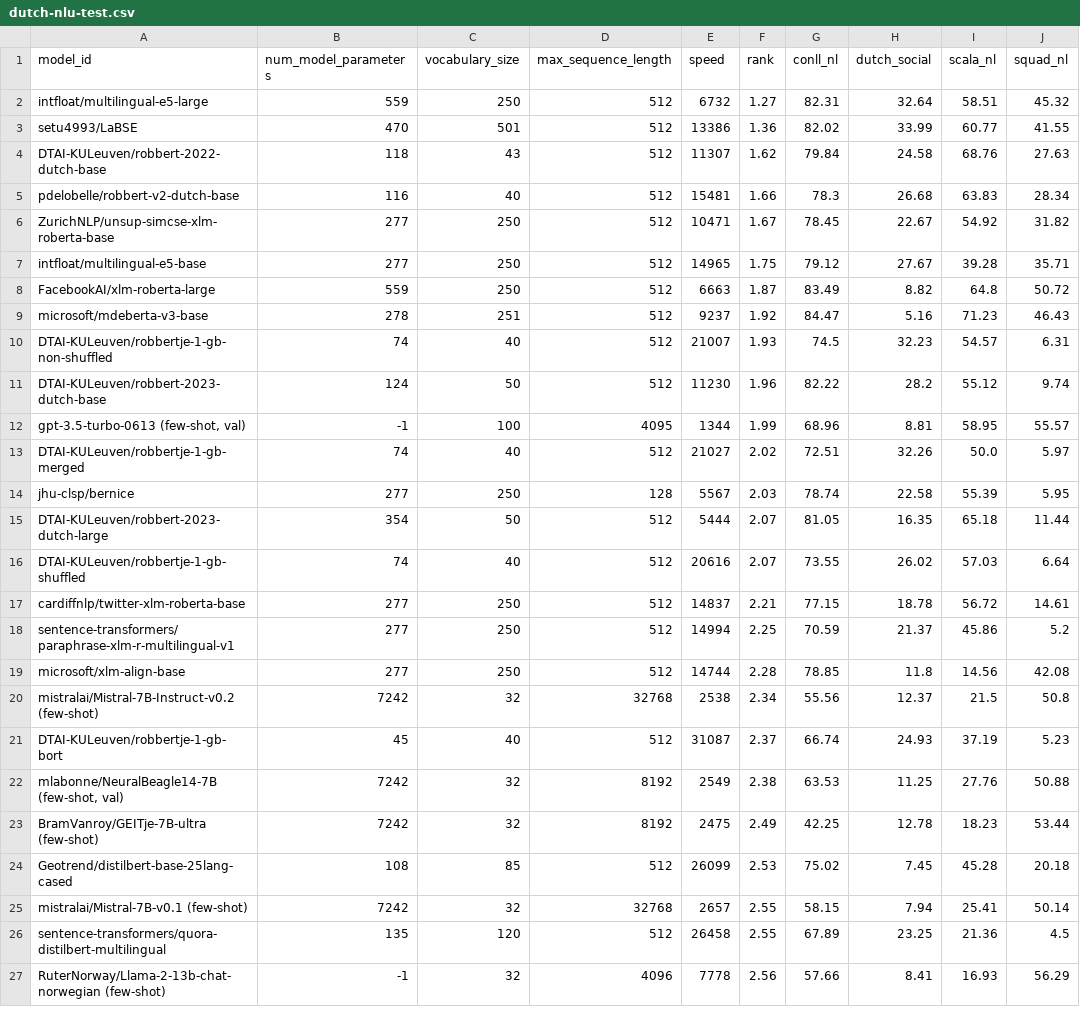
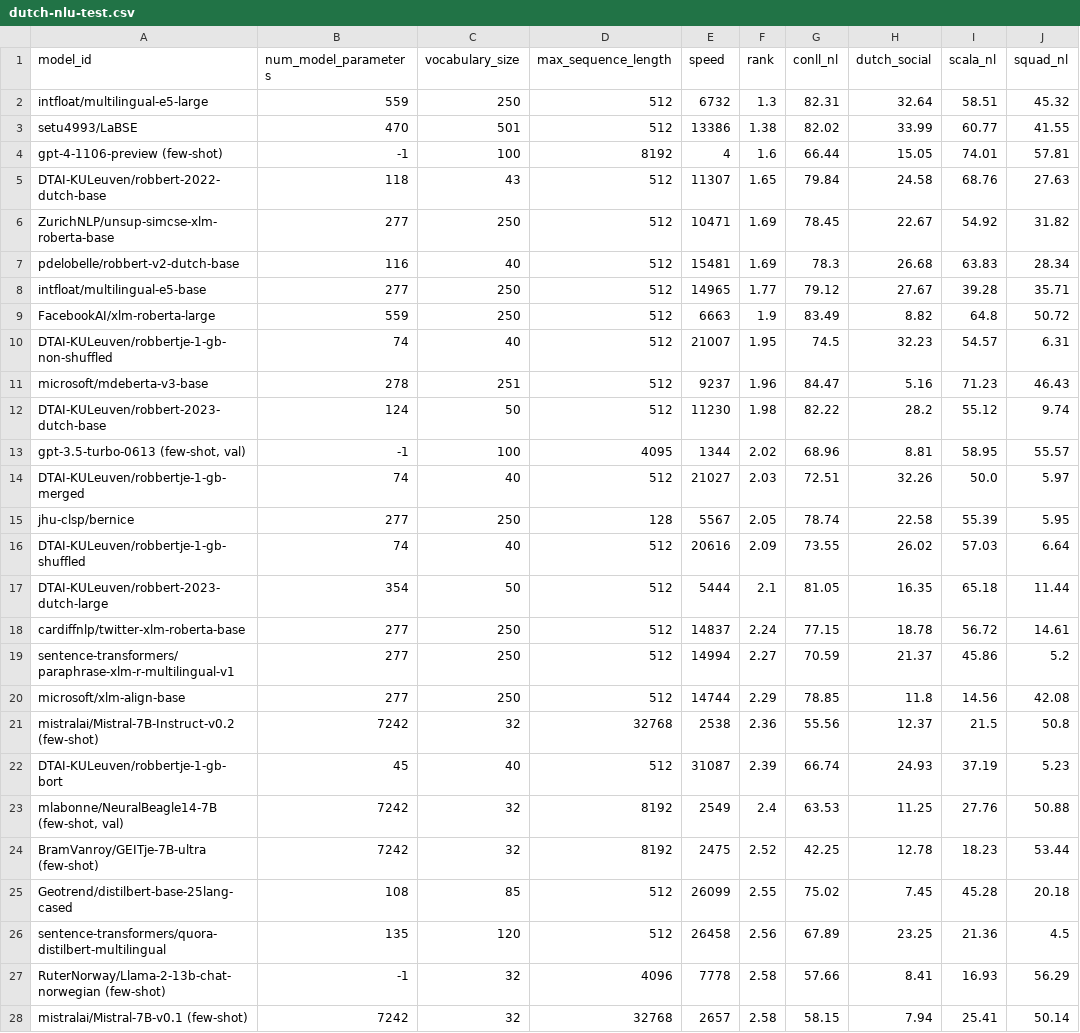
Before and after one commit to ScandEval/scandeval.github.io, a CSV file: dutch-nlu-test.csv, drawn as a sheet; only a part is shown; the diff covers the shown part only.

```diff
--- a/dutch-nlu-test.csv
+++ b/dutch-nlu-test.csv
@@ -1,27 +1,28 @@
 model_id,num_model_parameters,vocabulary_size,max_sequence_length,speed,rank,conll_nl,dutch_social,scala_nl,squad_nl
-intfloat/multilingual-e5-large,559,250,512,6732,1.27,82.31,32.64,58.51,45.32
-setu4993/LaBSE,470,501,512,13386,1.36,82.02,33.99,60.77,41.55
-DTAI-KULeuven/robbert-2022-dutch-base,118,43,512,11307,1.62,79.84,24.58,68.76,27.63
-pdelobelle/robbert-v2-dutch-base,116,40,512,15481,1.66,78.3,26.68,63.83,28.34
-ZurichNLP/unsup-simcse-xlm-roberta-base,277,250,512,10471,1.67,78.45,22.67,54.92,31.82
-intfloat/multilingual-e5-base,277,250,512,14965,1.75,79.12,27.67,39.28,35.71
-FacebookAI/xlm-roberta-large,559,250,512,6663,1.87,83.49,8.82,64.8,50.72
-microsoft/mdeberta-v3-base,278,251,512,9237,1.92,84.47,5.16,71.23,46.43
-DTAI-KULeuven/robbertje-1-gb-non-shuffled,74,40,512,21007,1.93,74.5,32.23,54.57,6.31
-DTAI-KULeuven/robbert-2023-dutch-base,124,50,512,11230,1.96,82.22,28.2,55.12,9.74
-"gpt-3.5-turbo-0613 (few-shot, val)",-1,100,4095,1344,1.99,68.96,8.81,58.95,55.57
-DTAI-KULeuven/robbertje-1-gb-merged,74,40,512,21027,2.02,72.51,32.26,50.0,5.97
-jhu-clsp/bernice,277,250,128,5567,2.03,78.74,22.58,55.39,5.95
-DTAI-KULeuven/robbert-2023-dutch-large,354,50,512,5444,2.07,81.05,16.35,65.18,11.44
-DTAI-KULeuven/robbertje-1-gb-shuffled,74,40,512,20616,2.07,73.55,26.02,57.03,6.64
-cardiffnlp/twitter-xlm-roberta-base,277,250,512,14837,2.21,77.15,18.78,56.72,14.61
-sentence-transformers/paraphrase-xlm-r-multilingual-v1,277,250,512,14994,2.25,70.59,21.37,45.86,5.2
-microsoft/xlm-align-base,277,250,512,14744,2.28,78.85,11.8,14.56,42.08
-mistralai/Mistral-7B-Instruct-v0.2 (few-shot),7242,32,32768,2538,2.34,55.56,12.37,21.5,50.8
-DTAI-KULeuven/robbertje-1-gb-bort,45,40,512,31087,2.37,66.74,24.93,37.19,5.23
-"mlabonne/NeuralBeagle14-7B (few-shot, val)",7242,32,8192,2549,2.38,63.53,11.25,27.76,50.88
-BramVanroy/GEITje-7B-ultra (few-shot),7242,32,8192,2475,2.49,42.25,12.78,18.23,53.44
-Geotrend/distilbert-base-25lang-cased,108,85,512,26099,2.53,75.02,7.45,45.28,20.18
-mistralai/Mistral-7B-v0.1 (few-shot),7242,32,32768,2657,2.55,58.15,7.94,25.41,50.14
-sentence-transformers/quora-distilbert-multilingual,135,120,512,26458,2.55,67.89,23.25,21.36,4.5
-RuterNorway/Llama-2-13b-chat-norwegian (few-shot),-1,32,4096,7778,2.56,57.66,8.41,16.93,56.29
+intfloat/multilingual-e5-large,559,250,512,6732,1.3,82.31,32.64,58.51,45.32
+setu4993/LaBSE,470,501,512,13386,1.38,82.02,33.99,60.77,41.55
+gpt-4-1106-preview (few-shot),-1,100,8192,4,1.6,66.44,15.05,74.01,57.81
+DTAI-KULeuven/robbert-2022-dutch-base,118,43,512,11307,1.65,79.84,24.58,68.76,27.63
+ZurichNLP/unsup-simcse-xlm-roberta-base,277,250,512,10471,1.69,78.45,22.67,54.92,31.82
+pdelobelle/robbert-v2-dutch-base,116,40,512,15481,1.69,78.3,26.68,63.83,28.34
+intfloat/multilingual-e5-base,277,250,512,14965,1.77,79.12,27.67,39.28,35.71
+FacebookAI/xlm-roberta-large,559,250,512,6663,1.9,83.49,8.82,64.8,50.72
+DTAI-KULeuven/robbertje-1-gb-non-shuffled,74,40,512,21007,1.95,74.5,32.23,54.57,6.31
+microsoft/mdeberta-v3-base,278,251,512,9237,1.96,84.47,5.16,71.23,46.43
+DTAI-KULeuven/robbert-2023-dutch-base,124,50,512,11230,1.98,82.22,28.2,55.12,9.74
+"gpt-3.5-turbo-0613 (few-shot, val)",-1,100,4095,1344,2.02,68.96,8.81,58.95,55.57
+DTAI-KULeuven/robbertje-1-gb-merged,74,40,512,21027,2.03,72.51,32.26,50.0,5.97
+jhu-clsp/bernice,277,250,128,5567,2.05,78.74,22.58,55.39,5.95
+DTAI-KULeuven/robbertje-1-gb-shuffled,74,40,512,20616,2.09,73.55,26.02,57.03,6.64
+DTAI-KULeuven/robbert-2023-dutch-large,354,50,512,5444,2.1,81.05,16.35,65.18,11.44
+cardiffnlp/twitter-xlm-roberta-base,277,250,512,14837,2.24,77.15,18.78,56.72,14.61
+sentence-transformers/paraphrase-xlm-r-multilingual-v1,277,250,512,14994,2.27,70.59,21.37,45.86,5.2
+microsoft/xlm-align-base,277,250,512,14744,2.29,78.85,11.8,14.56,42.08
+mistralai/Mistral-7B-Instruct-v0.2 (few-shot),7242,32,32768,2538,2.36,55.56,12.37,21.5,50.8
+DTAI-KULeuven/robbertje-1-gb-bort,45,40,512,31087,2.39,66.74,24.93,37.19,5.23
+"mlabonne/NeuralBeagle14-7B (few-shot, val)",7242,32,8192,2549,2.4,63.53,11.25,27.76,50.88
+BramVanroy/GEITje-7B-ultra (few-shot),7242,32,8192,2475,2.52,42.25,12.78,18.23,53.44
+Geotrend/distilbert-base-25lang-cased,108,85,512,26099,2.55,75.02,7.45,45.28,20.18
+sentence-transformers/quora-distilbert-multilingual,135,120,512,26458,2.56,67.89,23.25,21.36,4.5
+RuterNorway/Llama-2-13b-chat-norwegian (few-shot),-1,32,4096,7778,2.58,57.66,8.41,16.93,56.29
+mistralai/Mistral-7B-v0.1 (few-shot),7242,32,32768,2657,2.58,58.15,7.94,25.41,50.14
```
Also changed, not shown: 1 added row, 1 removed row and 30 edited cells elsewhere in this file, dutch-nlg-test.csv, 2 other files.
